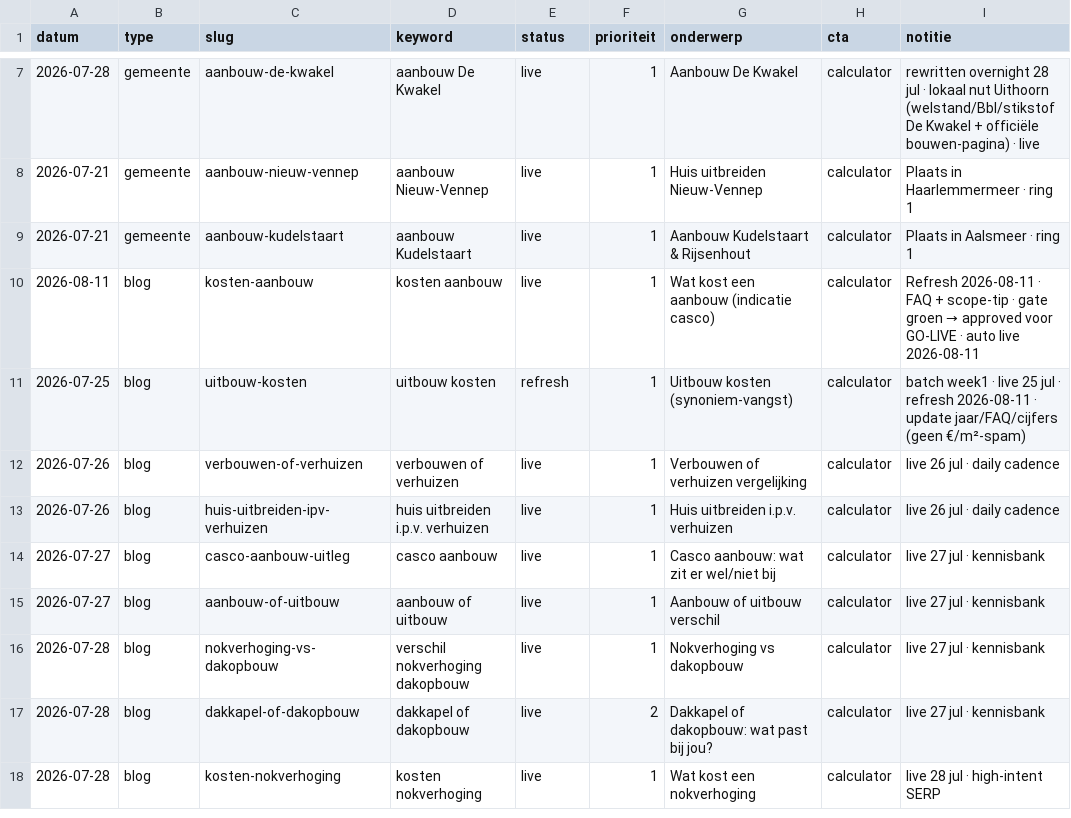
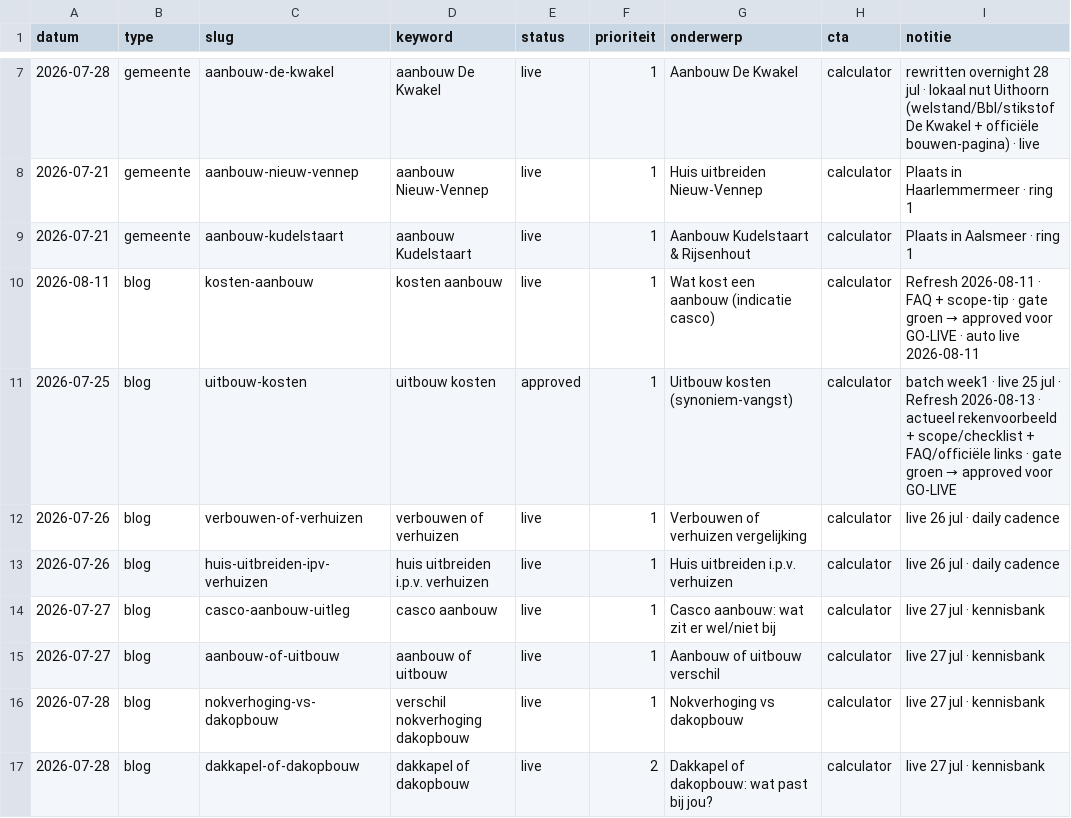
Before and after one commit to Koenpenha/aanbouwdirect-web, a CSV file: _seo/QUEUE.csv, drawn as a sheet; only a part is shown, gaps mark what is left out; the shorter side is filled out with more unchanged rows.

```diff
--- a/_seo/QUEUE.csv
+++ b/_seo/QUEUE.csv
@@ -10,3 +10,3 @@ datum,type,slug,keyword,status,prioriteit,onderwerp,cta,notitie
 2026-08-11,blog,kosten-aanbouw,kosten aanbouw,live,1,Wat kost een aanbouw (indicatie casco),calculator,Refresh 2026-08-11 · FAQ + scope-tip · gate groen → approved voor GO-LIVE · auto live 2026-08-11
-2026-07-25,blog,uitbouw-kosten,uitbouw kosten,refresh,1,Uitbouw kosten (synoniem-vangst),calculator,batch week1 · live 25 jul · refresh 2026-08-11 · update jaar/FAQ/cijfers (geen €/m²-spam)
+2026-07-25,blog,uitbouw-kosten,uitbouw kosten,approved,1,Uitbouw kosten (synoniem-vangst),calculator,batch week1 · live 25 jul · Refresh 2026-08-13 · actueel rekenvoorbeeld + scope/checklist + FAQ/officiële links · gate groen → approved voor GO-LIVE
 2026-07-26,blog,verbouwen-of-verhuizen,verbouwen of verhuizen,live,1,Verbouwen of verhuizen vergelijking,calculator,live 26 jul · daily cadence
```
Also changed, not shown: 1 other file.
